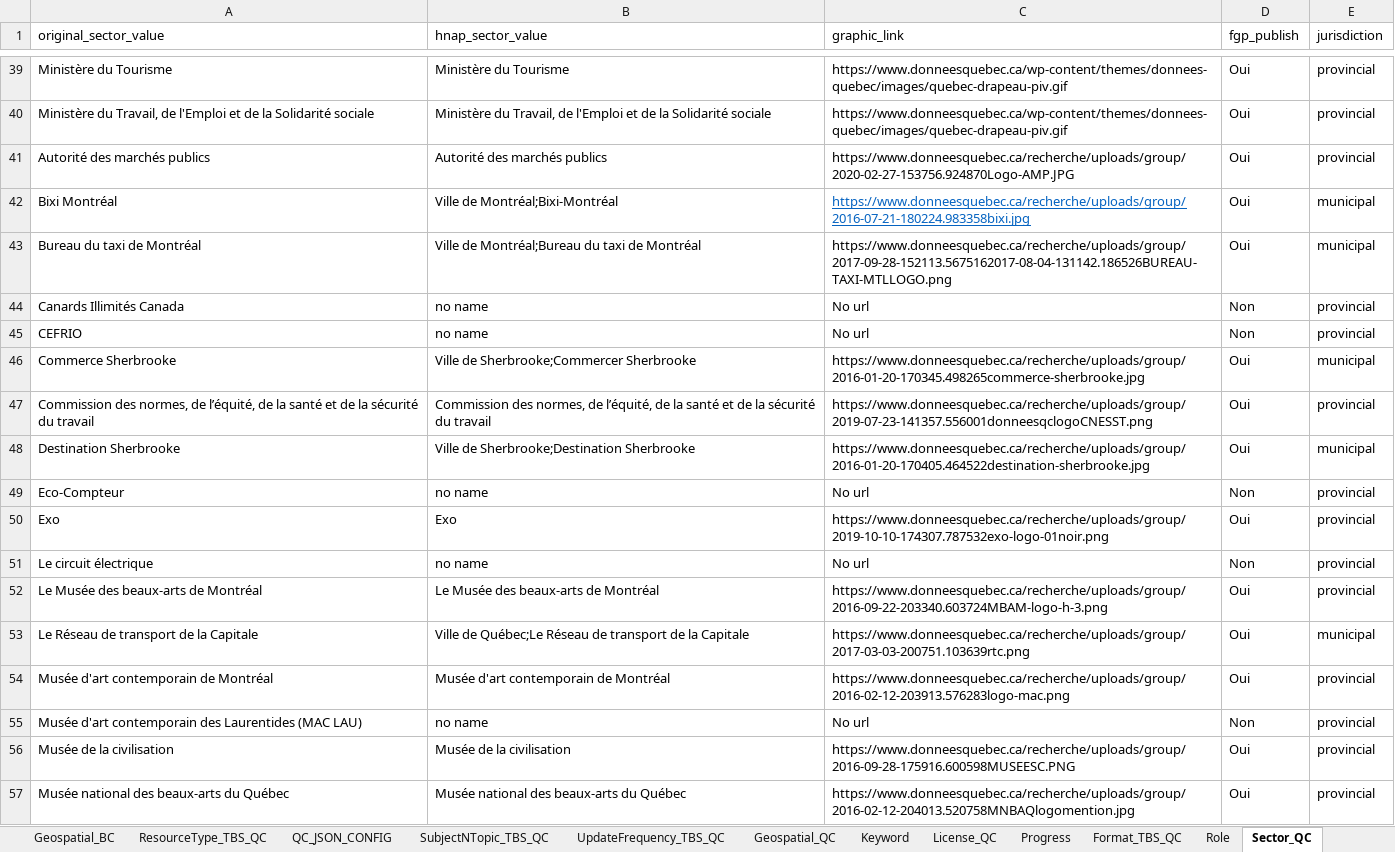
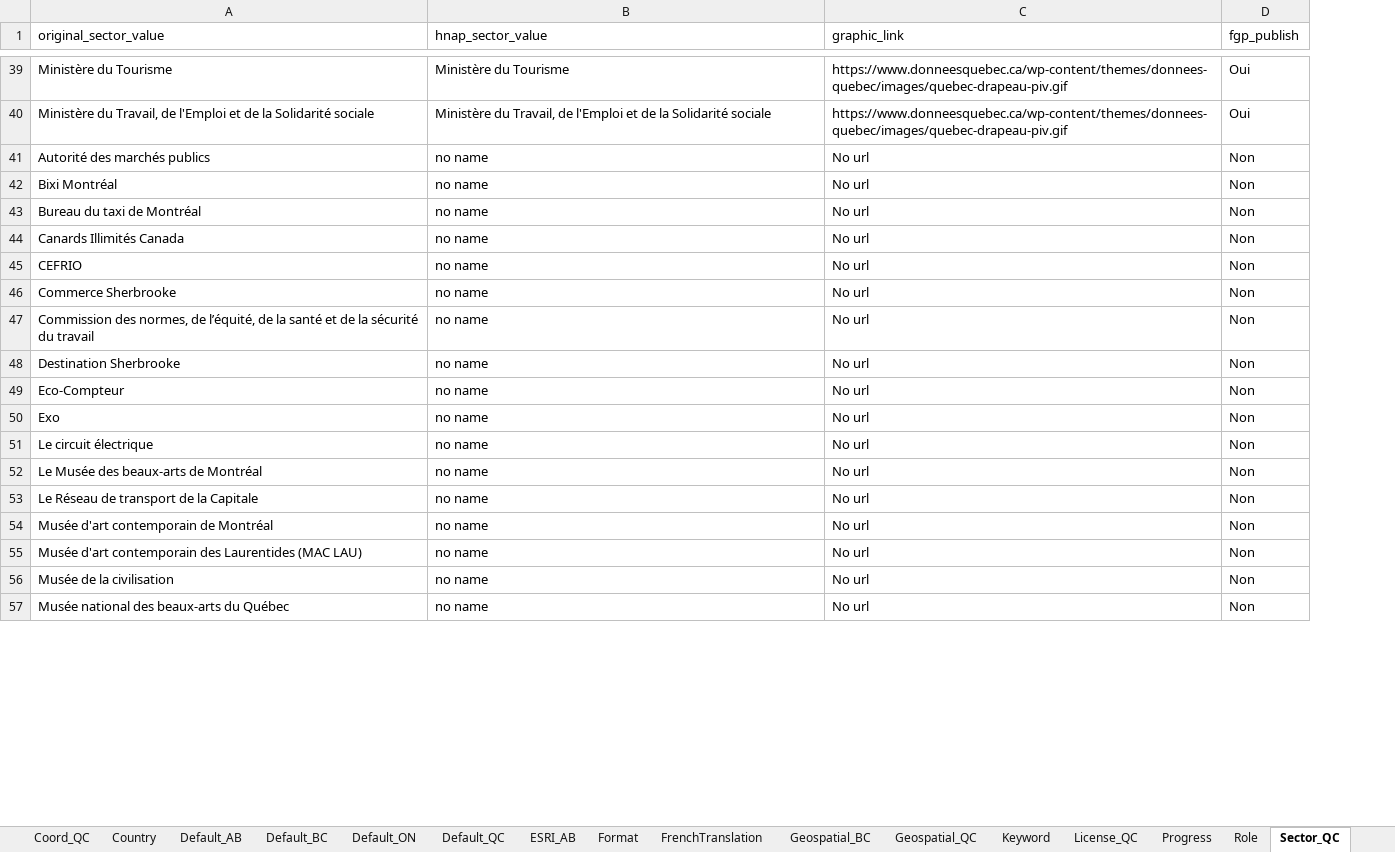
Before and after one commit to federal-geospatial-platform/fgp-metadata-proxy, an Excel workbook: FME_files/LOOKUP_TABLES/P-T_ETL_LOOKUP_TABLES.xlsx, sheet Sector_QC, drawn as a sheet; only a part is shown, gaps mark what is left out; values as stored, in another font and other column widths than the file's, no borders; the diff covers the shown part only; the diff names each change by its address in the sheet, - before the commit and + after, or states it on an @@ line.

```diff
--- a/FME_files/LOOKUP_TABLES/P-T_ETL_LOOKUP_TABLES.xlsx (sheet Sector_QC)
+++ b/FME_files/LOOKUP_TABLES/P-T_ETL_LOOKUP_TABLES.xlsx (sheet Sector_QC)
-sheet tab: SubjectNTopic_TBS_QC
+sheet tab: Default_ON
-sheet tab: ResourceType_TBS_QC
@@ sheet tab order changed: Coord_QC | Country | Default_AB | Default_BC | Default_ON | Default_QC | ESRI_AB | Format | FrenchTranslation | Geospatial_BC | Geospatial_QC | Keyword | License_QC | Progress | Role | Sector_QC @@
-column E (jurisdiction), rows 39-57: provincial | provincial | provincial | municipal | municipal | provincial | provincial | municipal | provincial | municipal | provincial | provincial | provincial | provincial | municipal | provincial | provincial | provincial | provincial
-B41 (hnap_sector_value): Autorité des marchés publics
+B41 (hnap_sector_value): no name
-C41 (graphic_link): https://www.donneesquebec.ca/recherche/uploads/group/2020-02-27-153756.924870Logo-AMP.JPG
+C41 (graphic_link): No url
-D41:D43 (fgp_publish): Oui
+D41:D43 (fgp_publish): Non
-B42 (hnap_sector_value): Ville de Montréal;Bixi-Montréal
+B42 (hnap_sector_value): no name
-C42 (graphic_link): https://www.donneesquebec.ca/recherche/uploads/group/2016-07-21-180224.983358bixi.jpg
+C42 (graphic_link): No url
@@ C42 underline: on → off, text colour: #0563C1 → black @@
-B43 (hnap_sector_value): Ville de Montréal;Bureau du taxi de Montréal
+B43 (hnap_sector_value): no name
-C43 (graphic_link): https://www.donneesquebec.ca/recherche/uploads/group/2017-09-28-152113.5675162017-08-04-131142.186526BUREAU-TAXI-MTLLOGO.png
+C43 (graphic_link): No url
-B46 (hnap_sector_value): Ville de Sherbrooke;Commercer Sherbrooke
+B46 (hnap_sector_value): no name
-C46 (graphic_link): https://www.donneesquebec.ca/recherche/uploads/group/2016-01-20-170345.498265commerce-sherbrooke.jpg
+C46 (graphic_link): No url
-D46:D48 (fgp_publish): Oui
+D46:D48 (fgp_publish): Non
-B47 (hnap_sector_value): Commission des normes, de l’équité, de la santé et de la sécurité du travail
+B47 (hnap_sector_value): no name
-C47 (graphic_link): https://www.donneesquebec.ca/recherche/uploads/group/2019-07-23-141357.556001donneesqclogoCNESST.png
+C47 (graphic_link): No url
-B48 (hnap_sector_value): Ville de Sherbrooke;Destination Sherbrooke
+B48 (hnap_sector_value): no name
-C48 (graphic_link): https://www.donneesquebec.ca/recherche/uploads/group/2016-01-20-170405.464522destination-sherbrooke.jpg
+C48 (graphic_link): No url
-B50 (hnap_sector_value): Exo
+B50 (hnap_sector_value): no name
-C50 (graphic_link): https://www.donneesquebec.ca/recherche/uploads/group/2019-10-10-174307.787532exo-logo-01noir.png
+C50 (graphic_link): No url
-D50 (fgp_publish): Oui
+D50 (fgp_publish): Non
-B52 (hnap_sector_value): Le Musée des beaux-arts de Montréal
+B52 (hnap_sector_value): no name
-C52 (graphic_link): https://www.donneesquebec.ca/recherche/uploads/group/2016-09-22-203340.603724MBAM-logo-h-3.png
+C52 (graphic_link): No url
-D52:D54 (fgp_publish): Oui
+D52:D54 (fgp_publish): Non
-B53 (hnap_sector_value): Ville de Québec;Le Réseau de transport de la Capitale
+B53 (hnap_sector_value): no name
-C53 (graphic_link): https://www.donneesquebec.ca/recherche/uploads/group/2017-03-03-200751.103639rtc.png
+C53 (graphic_link): No url
-B54 (hnap_sector_value): Musée d'art contemporain de Montréal
+B54 (hnap_sector_value): no name
-C54 (graphic_link): https://www.donneesquebec.ca/recherche/uploads/group/2016-02-12-203913.576283logo-mac.png
+C54 (graphic_link): No url
-B56 (hnap_sector_value): Musée de la civilisation
+B56 (hnap_sector_value): no name
-C56 (graphic_link): https://www.donneesquebec.ca/recherche/uploads/group/2016-09-28-175916.600598MUSEESC.PNG
+C56 (graphic_link): No url
-D56:D57 (fgp_publish): Oui
+D56:D57 (fgp_publish): Non
-B57 (hnap_sector_value): Musée national des beaux-arts du Québec
+B57 (hnap_sector_value): no name
-C57 (graphic_link): https://www.donneesquebec.ca/recherche/uploads/group/2016-02-12-204013.520758MNBAQlogomention.jpg
+C57 (graphic_link): No url
```
Also changed, not shown: 44 edited cells and cell formats elsewhere in this sheet, sheet Config_ON, sheet Spatial_ON, sheet Sector_ON, sheet Default_ON, sheet Default_QC, sheet Geospatial_QC, 1 more sheet, other sheet tabs, 7 other files.
